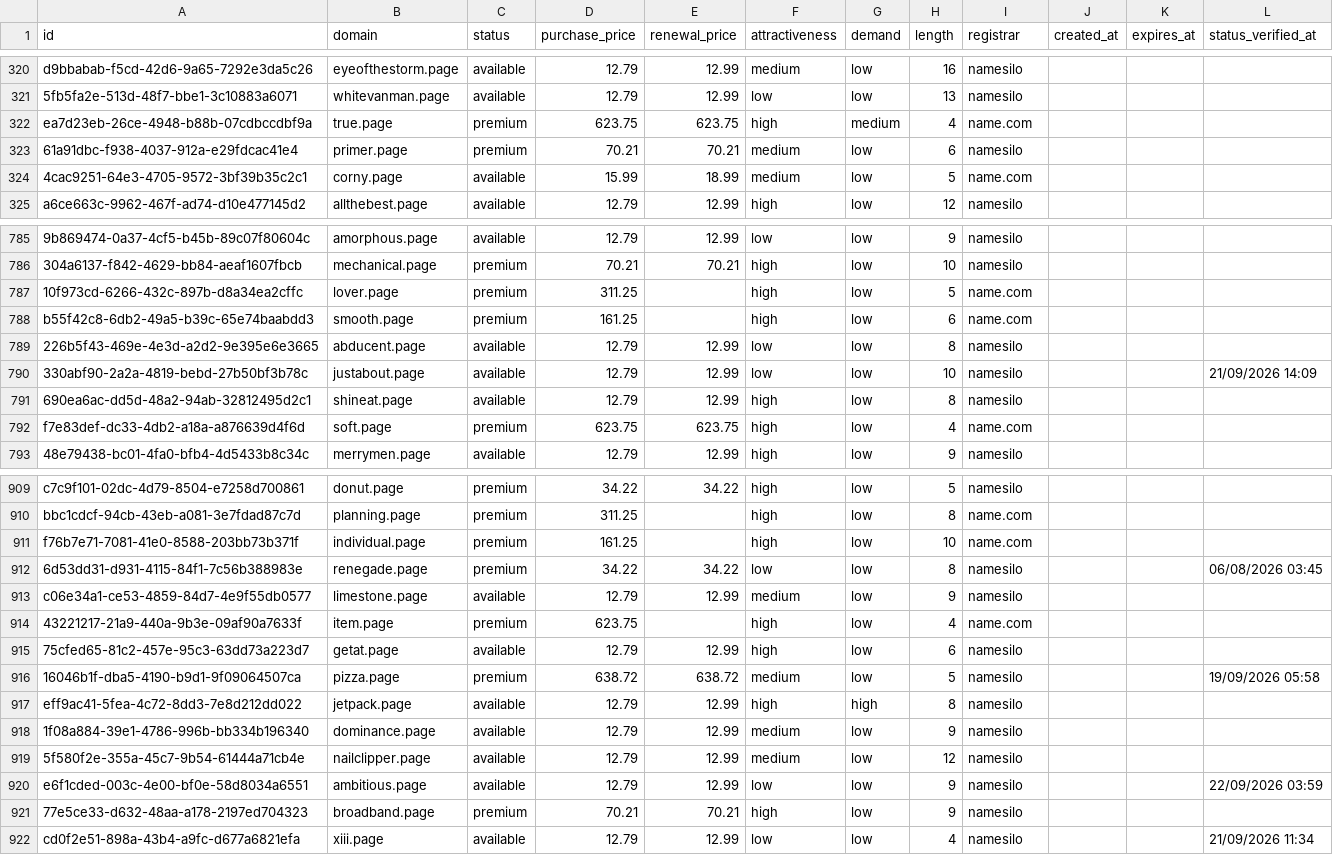
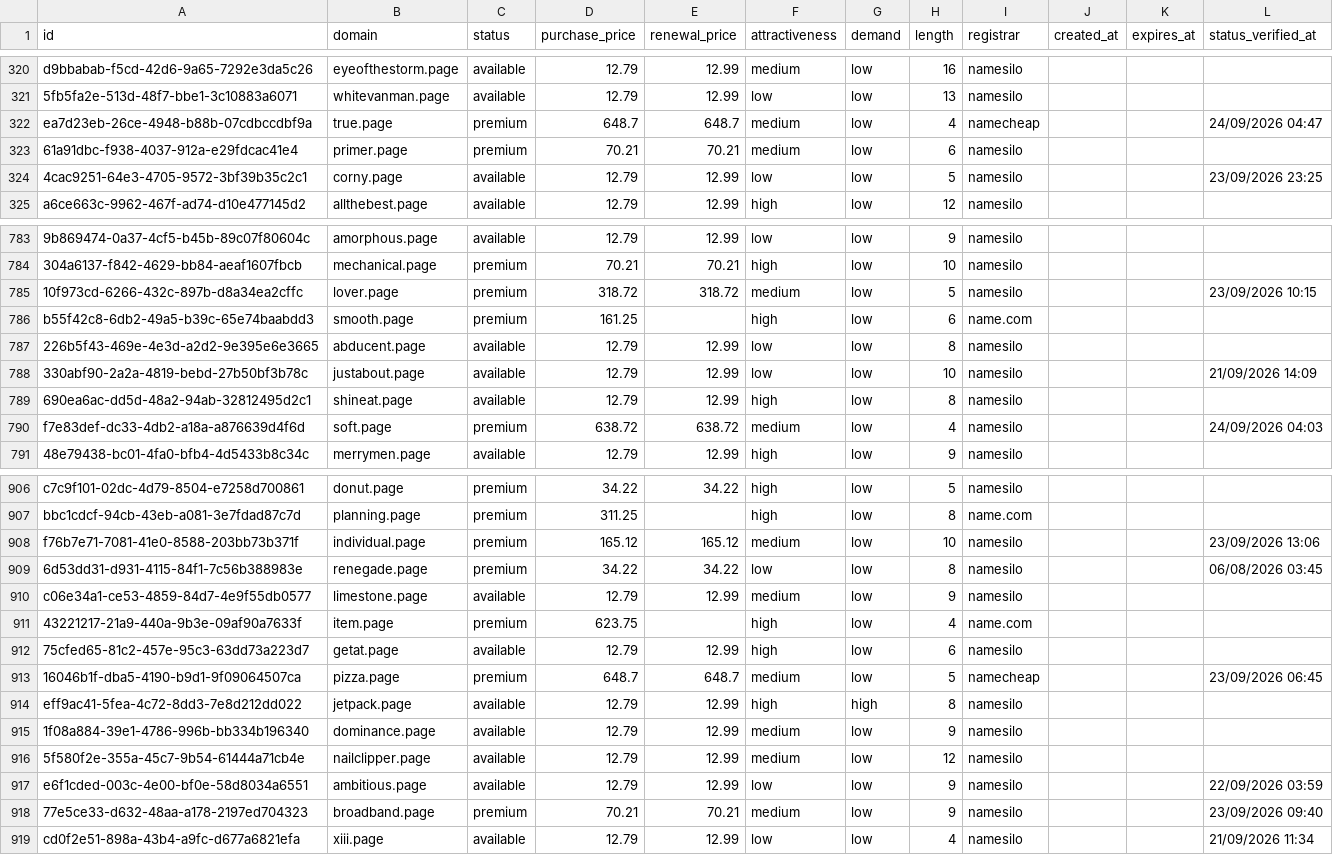
Before and after one commit to UniqueDomains/page-oneword-domains, a CSV file: page.csv, drawn as a sheet; only a part is shown, gaps mark what is left out; addresses are those after the commit; the diff covers the shown part only; the diff names each change by its address in the sheet, - before the commit and + after, or states it on an @@ line.

```diff
--- a/page.csv
+++ b/page.csv
-D322 (purchase_price): 623.75
+D322 (purchase_price): 648.7
-E322 (renewal_price): 623.75
+E322 (renewal_price): 648.7
-F322 (attractiveness): high
+F322 (attractiveness): medium
-G322 (demand): medium
+G322 (demand): low
-I322 (registrar): name.com
+I322 (registrar): namecheap
-L322 (status_verified_at): (empty)
+L322 (status_verified_at): 24/09/2026 04:47
-D324 (purchase_price): 15.99
+D324 (purchase_price): 12.79
-E324 (renewal_price): 18.99
+E324 (renewal_price): 12.99
-F324 (attractiveness): medium
+F324 (attractiveness): low
-I324 (registrar): name.com
+I324 (registrar): namesilo
-L324 (status_verified_at): (empty)
+L324 (status_verified_at): 23/09/2026 23:25
-D785 (purchase_price): 311.25
+D785 (purchase_price): 318.72
-E785 (renewal_price): (empty)
+E785 (renewal_price): 318.72
-F785 (attractiveness): high
+F785 (attractiveness): medium
-I785 (registrar): name.com
+I785 (registrar): namesilo
-L785 (status_verified_at): (empty)
+L785 (status_verified_at): 23/09/2026 10:15
-D790 (purchase_price): 623.75
+D790 (purchase_price): 638.72
-E790 (renewal_price): 623.75
+E790 (renewal_price): 638.72
-F790 (attractiveness): high
+F790 (attractiveness): medium
-I790 (registrar): name.com
+I790 (registrar): namesilo
-L790 (status_verified_at): (empty)
+L790 (status_verified_at): 24/09/2026 04:03
-D908 (purchase_price): 161.25
+D908 (purchase_price): 165.12
-E908 (renewal_price): (empty)
+E908 (renewal_price): 165.12
-F908 (attractiveness): high
+F908 (attractiveness): medium
-I908 (registrar): name.com
+I908 (registrar): namesilo
-L908 (status_verified_at): (empty)
+L908 (status_verified_at): 23/09/2026 13:06
-D913 (purchase_price): 638.72
+D913 (purchase_price): 648.7
-E913 (renewal_price): 638.72
+E913 (renewal_price): 648.7
-I913 (registrar): namesilo
+I913 (registrar): namecheap
-L913 (status_verified_at): 19/09/2026 05:58
+L913 (status_verified_at): 23/09/2026 06:45
-F918 (attractiveness): high
+F918 (attractiveness): medium
-L918 (status_verified_at): (empty)
+L918 (status_verified_at): 23/09/2026 09:40
```
Also changed, not shown: 3 added rows, 3 removed rows and 98 edited cells elsewhere in this file, 4 other files.
